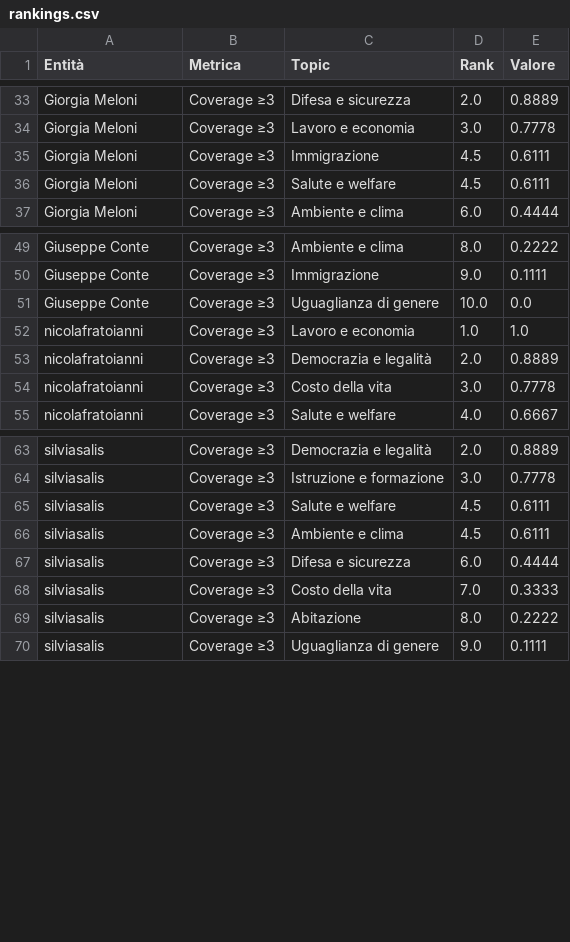
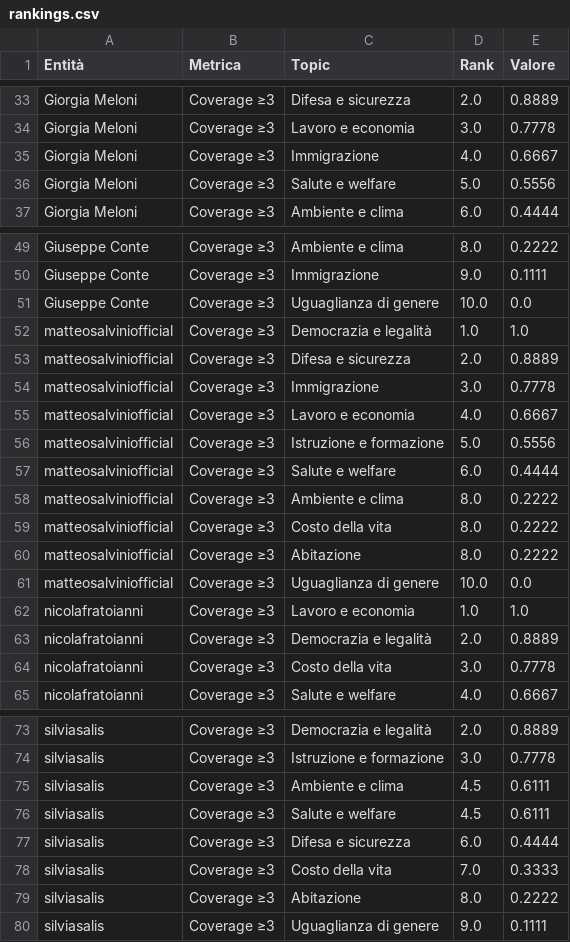
Before and after one commit to Murkrow02/su.data, a CSV file: data/results/csv/rankings.csv, drawn as a sheet; only a part is shown, gaps mark what is left out.

```diff
--- a/data/results/csv/rankings.csv
+++ b/data/results/csv/rankings.csv
@@ -34,4 +34,4 @@ Giorgia Meloni,Coverage ≥3,Difesa e sicurezza,2.0,0.8889
 Giorgia Meloni,Coverage ≥3,Lavoro e economia,3.0,0.7778
-Giorgia Meloni,Coverage ≥3,Immigrazione,4.5,0.6111
-Giorgia Meloni,Coverage ≥3,Salute e welfare,4.5,0.6111
+Giorgia Meloni,Coverage ≥3,Immigrazione,4.0,0.6667
+Giorgia Meloni,Coverage ≥3,Salute e welfare,5.0,0.5556
 Giorgia Meloni,Coverage ≥3,Ambiente e clima,6.0,0.4444
@@ -51,2 +51,12 @@ Giuseppe Conte,Coverage ≥3,Immigrazione,9.0,0.1111
 Giuseppe Conte,Coverage ≥3,Uguaglianza di genere,10.0,0.0
+matteosalviniofficial,Coverage ≥3,Democrazia e legalità,1.0,1.0
+matteosalviniofficial,Coverage ≥3,Difesa e sicurezza,2.0,0.8889
+matteosalviniofficial,Coverage ≥3,Immigrazione,3.0,0.7778
+matteosalviniofficial,Coverage ≥3,Lavoro e economia,4.0,0.6667
+matteosalviniofficial,Coverage ≥3,Istruzione e formazione,5.0,0.5556
+matteosalviniofficial,Coverage ≥3,Salute e welfare,6.0,0.4444
+matteosalviniofficial,Coverage ≥3,Ambiente e clima,8.0,0.2222
+matteosalviniofficial,Coverage ≥3,Costo della vita,8.0,0.2222
+matteosalviniofficial,Coverage ≥3,Abitazione,8.0,0.2222
+matteosalviniofficial,Coverage ≥3,Uguaglianza di genere,10.0,0.0
 nicolafratoianni,Coverage ≥3,Lavoro e economia,1.0,1.0
@@ -64,4 +74,4 @@ silviasalis,Coverage ≥3,Democrazia e legalità,2.0,0.8889
 silviasalis,Coverage ≥3,Istruzione e formazione,3.0,0.7778
+silviasalis,Coverage ≥3,Ambiente e clima,4.5,0.6111
 silviasalis,Coverage ≥3,Salute e welfare,4.5,0.6111
-silviasalis,Coverage ≥3,Ambiente e clima,4.5,0.6111
 silviasalis,Coverage ≥3,Difesa e sicurezza,6.0,0.4444
```
Also changed, not shown: data/results/csv/bias_corrected_ranks.csv, data/results/csv/bootstrap_alignment_ci.csv, 22 other files.
